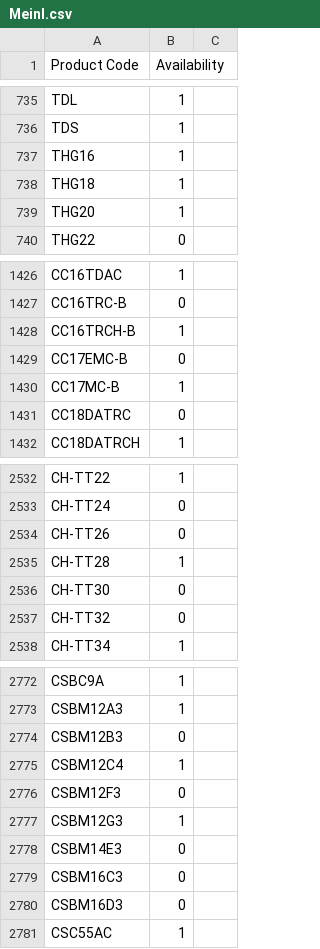
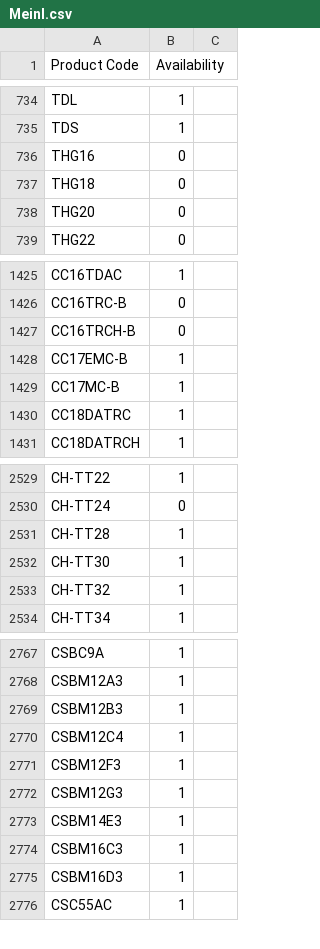
Before and after one commit to AlL4music/Imusic, a CSV file: Meinl.csv, drawn as a sheet; only a part is shown, gaps mark what is left out; the diff covers the shown part only.

```diff
--- a/Meinl.csv
+++ b/Meinl.csv
@@ -736,5 +735,5 @@ TDL,1
 TDS,1
-THG16,1
-THG18,1
-THG20,1
+THG16,0
+THG18,0
+THG20,0
 THG22,0
@@ -1427,6 +1426,6 @@ CC16TDAC,1
 CC16TRC-B,0
-CC16TRCH-B,1
-CC17EMC-B,0
+CC16TRCH-B,0
+CC17EMC-B,1
 CC17MC-B,1
-CC18DATRC,0
+CC18DATRC,1
 CC18DATRCH,1
@@ -2533,6 +2530,5 @@ CH-TT22,1
 CH-TT24,0
-CH-TT26,0
 CH-TT28,1
-CH-TT30,0
-CH-TT32,0
+CH-TT30,1
+CH-TT32,1
 CH-TT34,1
@@ -2773,9 +2768,9 @@ CSBC9A,1
 CSBM12A3,1
-CSBM12B3,0
+CSBM12B3,1
 CSBM12C4,1
-CSBM12F3,0
+CSBM12F3,1
 CSBM12G3,1
-CSBM14E3,0
-CSBM16C3,0
-CSBM16D3,0
+CSBM14E3,1
+CSBM16C3,1
+CSBM16D3,1
 CSC55AC,1
```
Also changed, not shown: 5 removed rows and 73 edited cells elsewhere in this file, Ibanez.csv, Ortega.csv, 2 other files.
